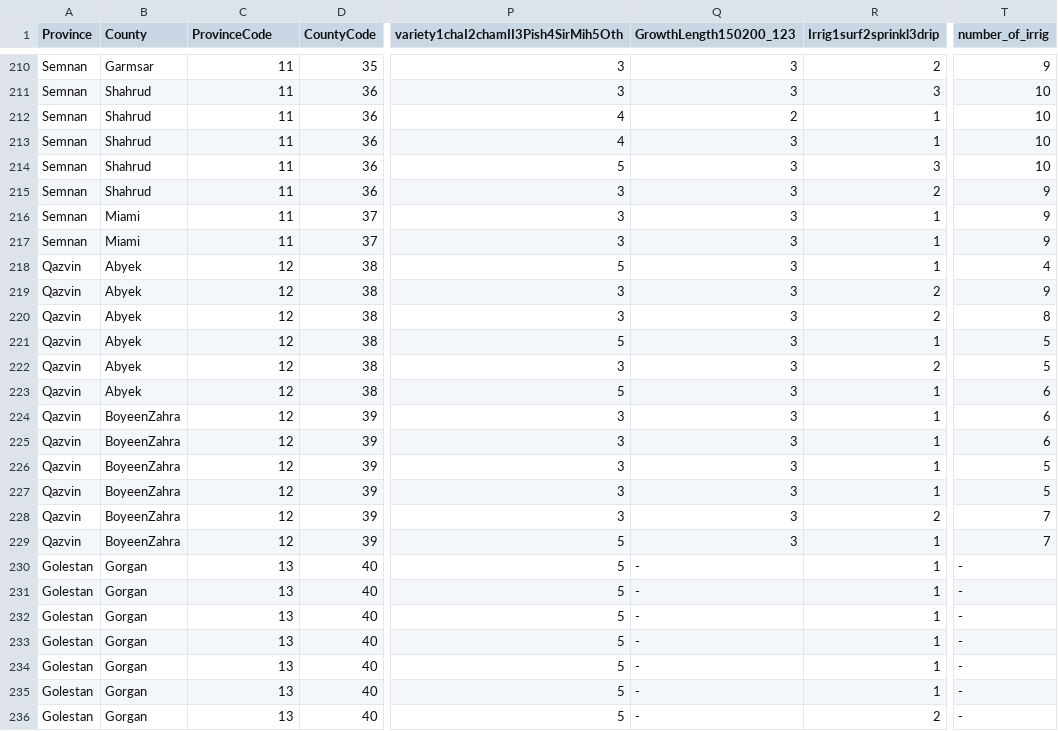
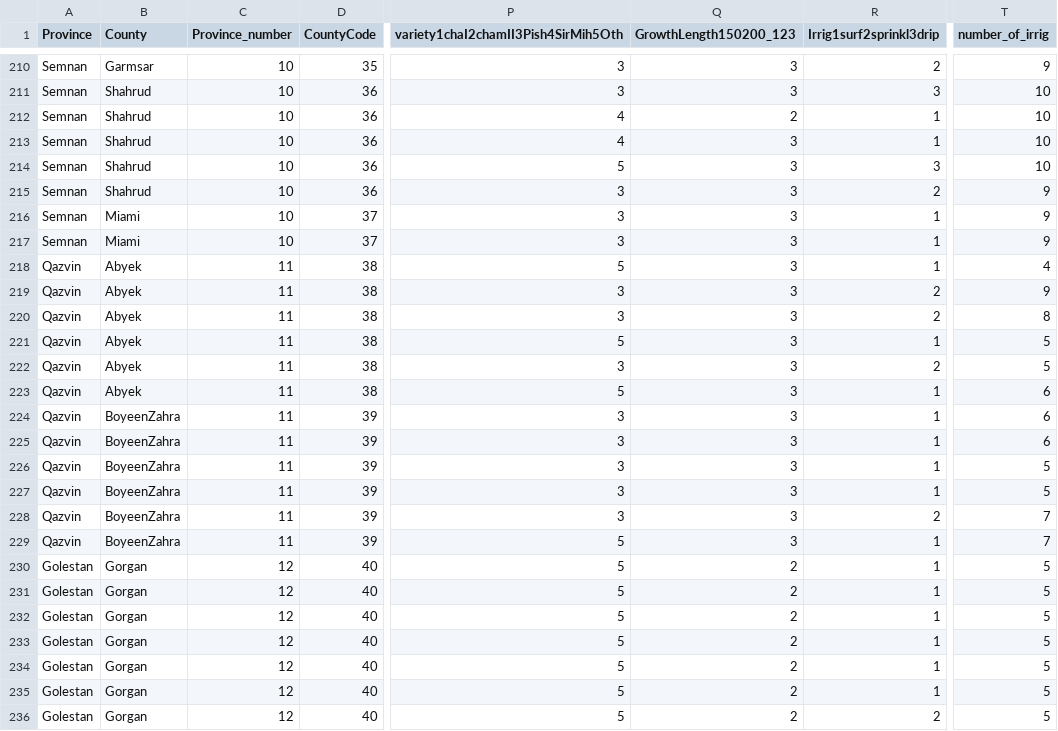
Before and after one commit to DanialAmini/crop-yield, a CSV file: farm/dataset/wheat-farm.csv, drawn as a sheet; only a part is shown, gaps mark what is left out; the diff covers the shown part only; the diff names each change by its address in the sheet, - before the commit and + after, or states it on an @@ line.

```diff
--- a/farm/dataset/wheat-farm.csv
+++ b/farm/dataset/wheat-farm.csv
-C1: ProvinceCode
+C1: Province_number
-C210:C217 (Province_number): 11
+C210:C217 (Province_number): 10
-C218:C229 (Province_number): 12
+C218:C229 (Province_number): 11
-C230:C236 (Province_number): 13
+C230:C236 (Province_number): 12
-Q230:Q236 (GrowthLength150200_123): -
+Q230:Q236 (GrowthLength150200_123): 2
-T230:T236 (number_of_irrig): -
+T230:T236 (number_of_irrig): 5
```
Also changed, not shown: 45 edited cells elsewhere in this file, 6 other files.
